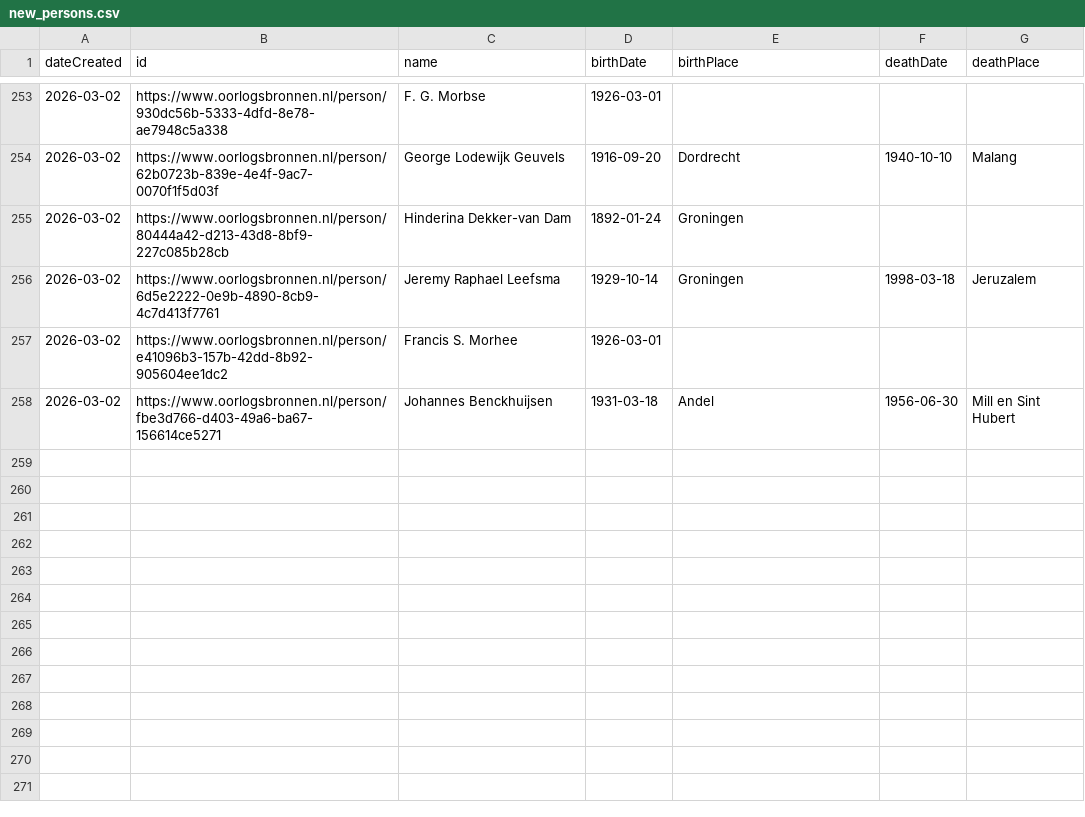
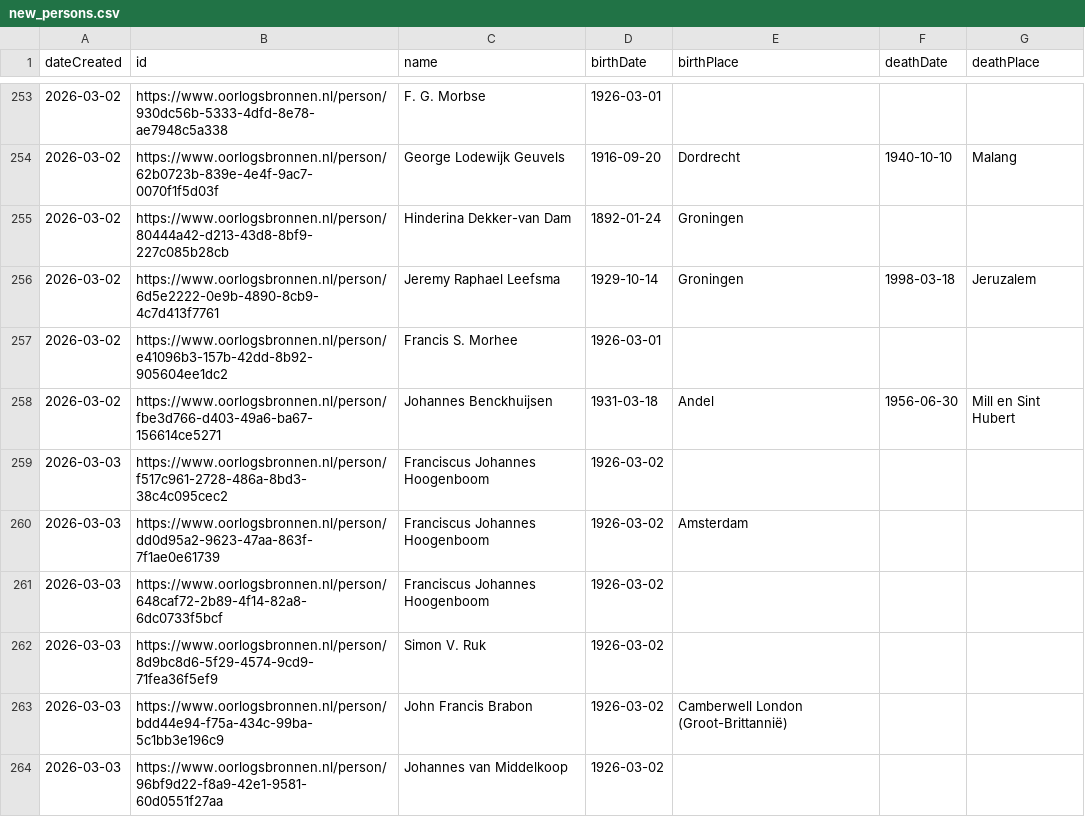
Before and after one commit to Oorlogsbronnen/collectierapportage, a CSV file: data/new_persons.csv, drawn as a sheet; only a part is shown, gaps mark what is left out.

```diff
--- a/data/new_persons.csv
+++ b/data/new_persons.csv
@@ -258 +258,7 @@ dateCreated,id,name,birthDate,birthPlace,deathDate,deathPlace
 2026-03-02,https://www.oorlogsbronnen.nl/person/fbe3d766-d403-49a6-ba67-156614ce5271,Johannes Benckhuijsen,1931-03-18,Andel,1956-06-30,Mill en Sint Hubert
+2026-03-03,https://www.oorlogsbronnen.nl/person/f517c961-2728-486a-8bd3-38c4c095cec2,Franciscus Johannes Hoogenboom,1926-03-02,,,
+2026-03-03,https://www.oorlogsbronnen.nl/person/dd0d95a2-9623-47aa-863f-7f1ae0e61739,Franciscus Johannes Hoogenboom,1926-03-02,Amsterdam,,
+2026-03-03,https://www.oorlogsbronnen.nl/person/648caf72-2b89-4f14-82a8-6dc0733f5bcf,Franciscus Johannes Hoogenboom,1926-03-02,,,
+2026-03-03,https://www.oorlogsbronnen.nl/person/8d9bc8d6-5f29-4574-9cd9-71fea36f5ef9,Simon V. Ruk,1926-03-02,,,
+2026-03-03,https://www.oorlogsbronnen.nl/person/bdd44e94-f75a-434c-99ba-5c1bb3e196c9,John Francis Brabon,1926-03-02,Camberwell London (Groot-Brittannië),,
+2026-03-03,https://www.oorlogsbronnen.nl/person/96bf9d22-f8a9-42e1-9581-60d0551f27aa,Johannes van Middelkoop,1926-03-02,,,
```
